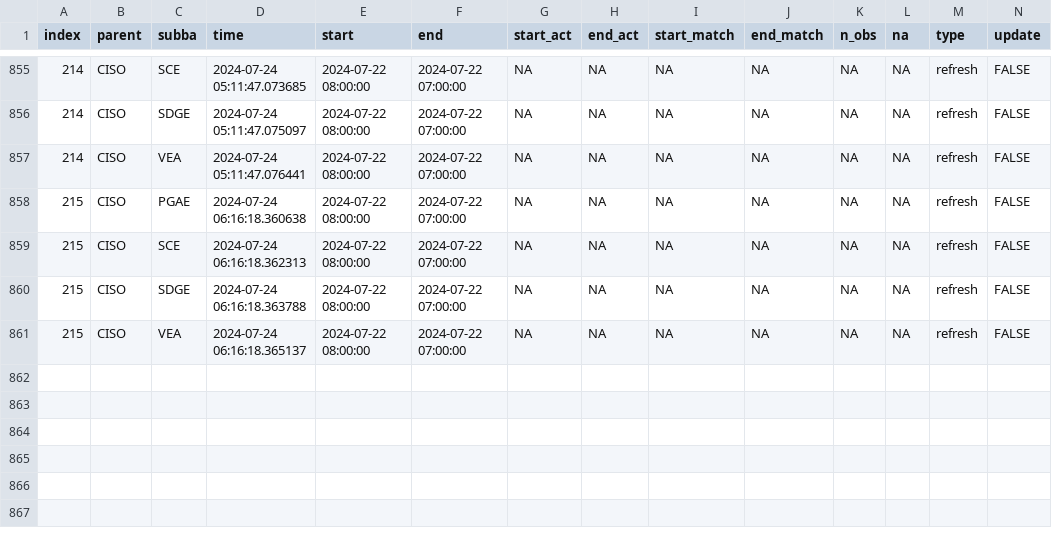
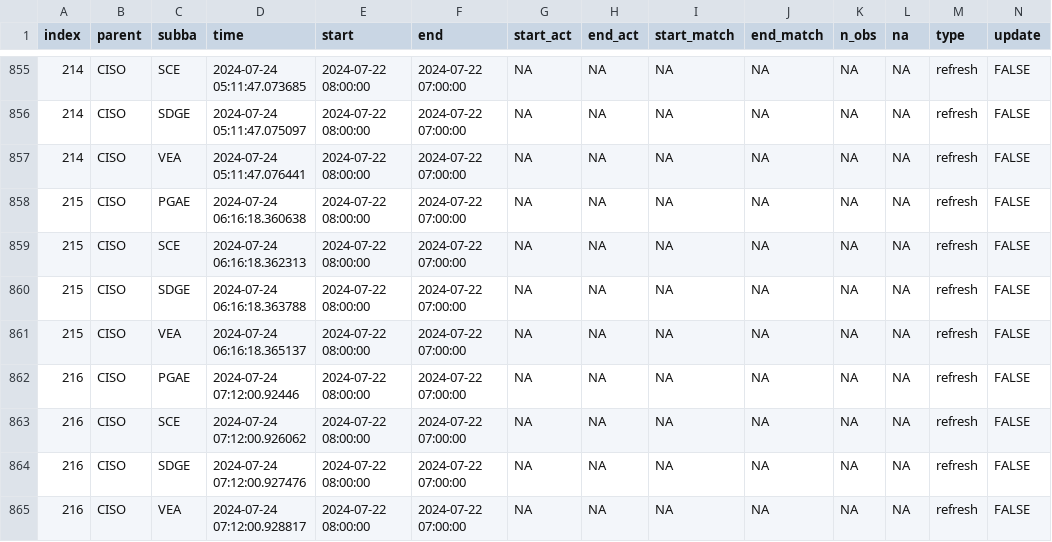
Before and after one commit to RamiKrispin/useR2024-pipeline-workshop, a CSV file: data/log.csv, drawn as a sheet; only a part is shown, gaps mark what is left out; rows hold the shown columns only; the diff names each change by its address in the sheet, - before the commit and + after, or states it on an @@ line.

Commit message:
Auto update of the data

```diff
--- a/data/log.csv
+++ b/data/log.csv
+row 862: 216 | CISO | PGAE | 2024-07-24 07:12:00.92446 | 2024-07-22 08:00:00 | 2024-07-22 07:00:00 | NA | NA | NA | NA | NA | NA | refresh | FALSE
+row 863: 216 | CISO | SCE | 2024-07-24 07:12:00.926062 | 2024-07-22 08:00:00 | 2024-07-22 07:00:00 | NA | NA | NA | NA | NA | NA | refresh | FALSE
+row 864: 216 | CISO | SDGE | 2024-07-24 07:12:00.927476 | 2024-07-22 08:00:00 | 2024-07-22 07:00:00 | NA | NA | NA | NA | NA | NA | refresh | FALSE
+row 865: 216 | CISO | VEA | 2024-07-24 07:12:00.928817 | 2024-07-22 08:00:00 | 2024-07-22 07:00:00 | NA | NA | NA | NA | NA | NA | refresh | FALSE
```
Also changed, not shown: 4 other files.
